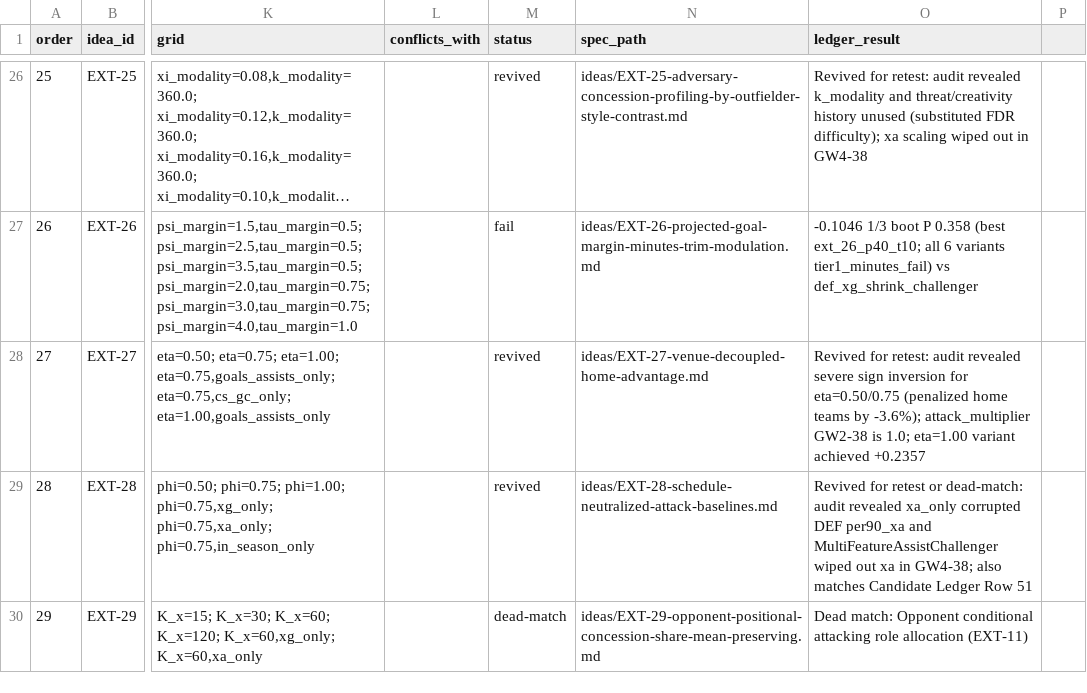
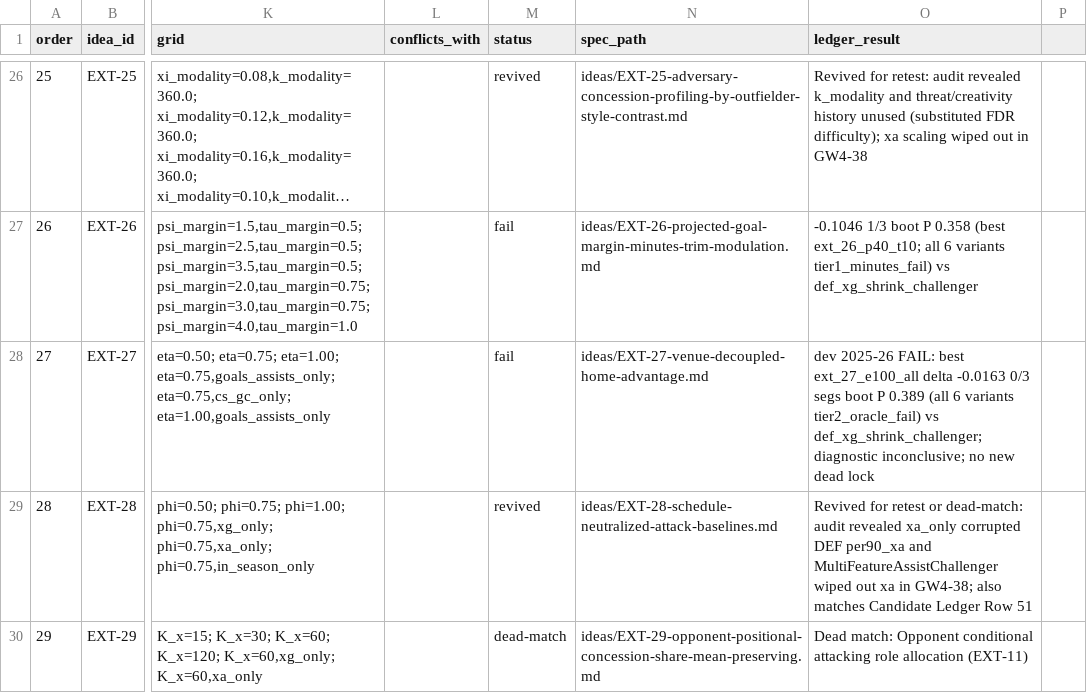
Before and after one commit to JubileeZ/fpl-jubilee-ascent, a CSV file: docs/research/candidate-ideation/idea_queue.csv, drawn as a sheet; only a part is shown, gaps mark what is left out; long unchanged cells end in …; the diff names each change by its address in the sheet, - before the commit and + after, or states it on an @@ line.

```diff
--- a/docs/research/candidate-ideation/idea_queue.csv
+++ b/docs/research/candidate-ideation/idea_queue.csv
-M28 (status): revived
+M28 (status): fail
-O28 (ledger_result): Revived for retest: audit revealed severe sign inversion for eta=0.50/0.75 (penalized home teams by -3.6%); attack_multiplier GW2-38 is 1.0; eta=1.00 variant achieved +0.2357
+O28 (ledger_result): dev 2025-26 FAIL: best ext_27_e100_all delta -0.0163 0/3 segs boot P 0.389 (all 6 variants tier2_oracle_fail) vs def_xg_shrink_challenger; diagnostic inconclusive; no new dead lock
```
Also changed, not shown: docs/research/candidate-ideation/smoke_results.csv, docs/research/candidate-ledger/candidate_ledger.csv, 2 other files.
